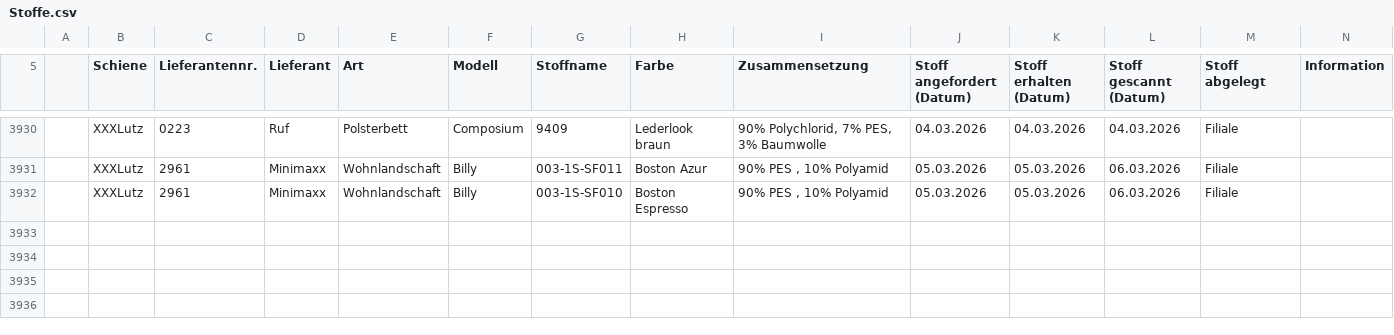
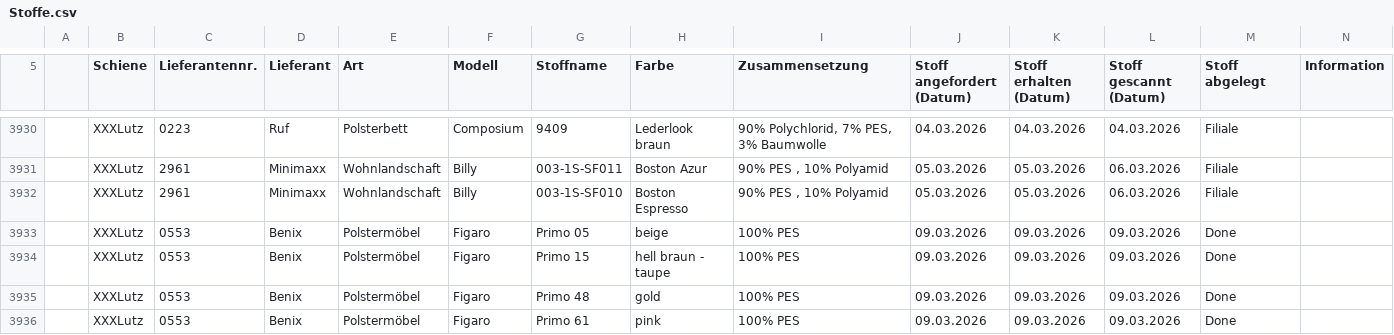
Before and after one commit to WALM-DC/WebTools, a CSV file: public/Stoffe.csv, drawn as a sheet; only a part is shown, gaps mark what is left out; rows hold the shown columns only; the diff names each change by its address in the sheet, - before the commit and + after, or states it on an @@ line.

```diff
--- a/public/Stoffe.csv
+++ b/public/Stoffe.csv
+row 3933:  | XXXLutz | 0553 | Benix | Polstermöbel | Figaro | Primo 05 | beige | 100% PES | 09.03.2026 | 09.03.2026 | 09.03.2026 | Done
+row 3934:  | XXXLutz | 0553 | Benix | Polstermöbel | Figaro | Primo 15 | hell braun - taupe | 100% PES | 09.03.2026 | 09.03.2026 | 09.03.2026 | Done
+row 3935:  | XXXLutz | 0553 | Benix | Polstermöbel | Figaro | Primo 48 | gold | 100% PES | 09.03.2026 | 09.03.2026 | 09.03.2026 | Done
+row 3936:  | XXXLutz | 0553 | Benix | Polstermöbel | Figaro | Primo 61 | pink | 100% PES | 09.03.2026 | 09.03.2026 | 09.03.2026 | Done
```
Also changed, not shown: 2 other files.
